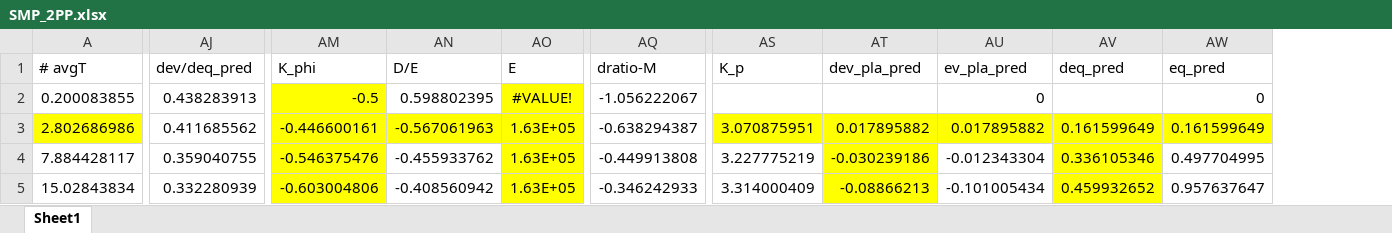
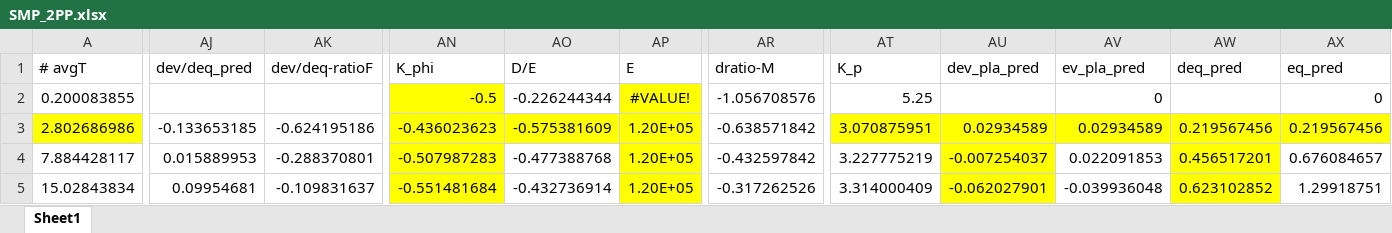
Before and after one commit to chyalexcheng/GWS, an Excel workbook: SMP_2PP.xlsx, sheet Sheet1, drawn as a sheet; only a part is shown, gaps mark what is left out; values as stored, in another font and other column widths than the file's, no borders; addresses are those after the commit; the diff covers the shown part only; the diff names each change by its address in the sheet, - before the commit and + after, or states it on an @@ line.

```diff
--- a/SMP_2PP.xlsx (sheet Sheet1)
+++ b/SMP_2PP.xlsx (sheet Sheet1)
+column AK (dev/deq-ratioF), rows 3-5: -0.624195186 | -0.288370801 | -0.109831637
-AJ2 (dev/deq_pred): 0.438283913
+AJ2 (dev/deq_pred): (empty)
-AO2 (D/E): 0.598802395
+AO2 (D/E): -0.226244344
-AR2 (dratio-M): -1.056222067
+AR2 (dratio-M): -1.056708576
-AT2 (K_p): (empty)
+AT2 (K_p): 5.25
-AJ3 (dev/deq_pred): 0.411685562
+AJ3 (dev/deq_pred): -0.133653185
-AN3 (K_phi): -0.446600161
+AN3 (K_phi): -0.436023623
-AO3 (D/E): -0.567061963
+AO3 (D/E): -0.575381609
-AP3:AP5 (E): 1.63E+05
+AP3:AP5 (E): 1.20E+05
-AR3 (dratio-M): -0.638294387
+AR3 (dratio-M): -0.638571842
-AU3 (dev_pla_pred): 0.017895882
+AU3 (dev_pla_pred): 0.02934589
-AV3 (ev_pla_pred): 0.017895882
+AV3 (ev_pla_pred): 0.02934589
-AW3 (deq_pred): 0.161599649
+AW3 (deq_pred): 0.219567456
-AX3 (eq_pred): 0.161599649
+AX3 (eq_pred): 0.219567456
-AJ4 (dev/deq_pred): 0.359040755
+AJ4 (dev/deq_pred): 0.015889953
-AN4 (K_phi): -0.546375476
+AN4 (K_phi): -0.507987283
-AO4 (D/E): -0.455933762
+AO4 (D/E): -0.477388768
-AR4 (dratio-M): -0.449913808
+AR4 (dratio-M): -0.432597842
-AU4 (dev_pla_pred): -0.030239186
+AU4 (dev_pla_pred): -0.007254037
-AV4 (ev_pla_pred): -0.012343304
+AV4 (ev_pla_pred): 0.022091853
-AW4 (deq_pred): 0.336105346
+AW4 (deq_pred): 0.456517201
-AX4 (eq_pred): 0.497704995
+AX4 (eq_pred): 0.676084657
-AJ5 (dev/deq_pred): 0.332280939
+AJ5 (dev/deq_pred): 0.09954681
-AN5 (K_phi): -0.603004806
+AN5 (K_phi): -0.551481684
-AO5 (D/E): -0.408560942
+AO5 (D/E): -0.432736914
-AR5 (dratio-M): -0.346242933
+AR5 (dratio-M): -0.317262526
-AU5 (dev_pla_pred): -0.08866213
+AU5 (dev_pla_pred): -0.062027901
-AV5 (ev_pla_pred): -0.101005434
+AV5 (ev_pla_pred): -0.039936048
-AW5 (deq_pred): 0.459932652
+AW5 (deq_pred): 0.623102852
-AX5 (eq_pred): 0.957637647
+AX5 (eq_pred): 1.29918751
```
Also changed, not shown: 118 edited cells elsewhere in this sheet, formulas that keep their value, SDLs.xlsx, SMP_0.5PP.xlsx, 5 other files.
